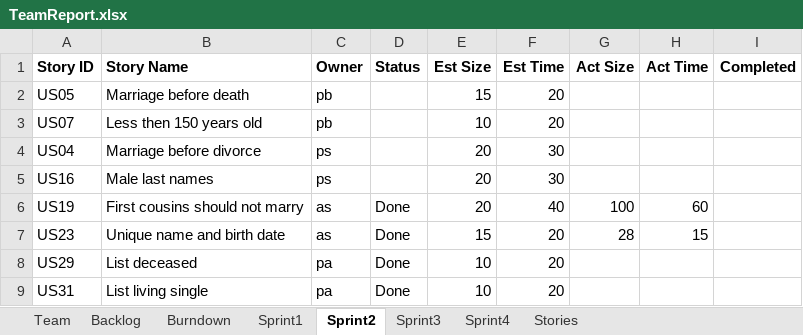
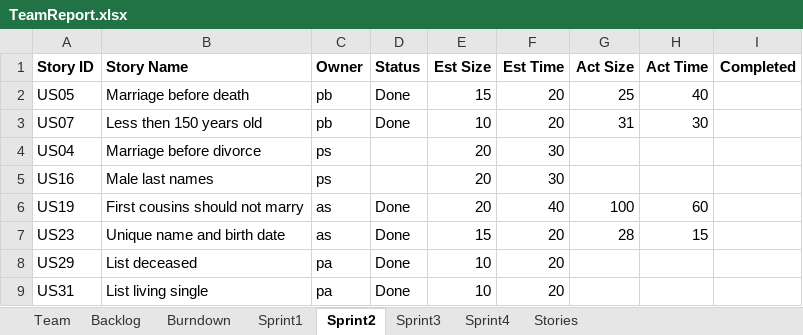
Before and after one commit to Tyranicangel/ssw555, an Excel workbook: TeamReport.xlsx, sheet Sprint2, drawn as a sheet; values as stored, in another font and other column widths than the file's, no borders; the diff names each change by its address in the sheet, - before the commit and + after, or states it on an @@ line.

```diff
--- a/TeamReport.xlsx (sheet Sprint2)
+++ b/TeamReport.xlsx (sheet Sprint2)
-D2:D3 (Status): (empty)
+D2:D3 (Status): Done
-G2 (Act Size): (empty)
+G2 (Act Size): 25
-H2 (Act Time): (empty)
+H2 (Act Time): 40
-G3 (Act Size): (empty)
+G3 (Act Size): 31
-H3 (Act Time): (empty)
+H3 (Act Time): 30
```
Also changed, not shown: charts or pictures, 7 other files.
